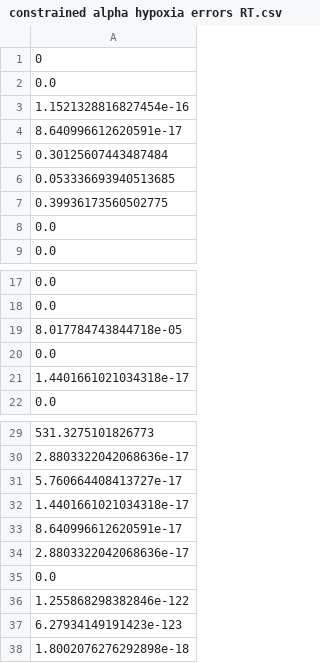
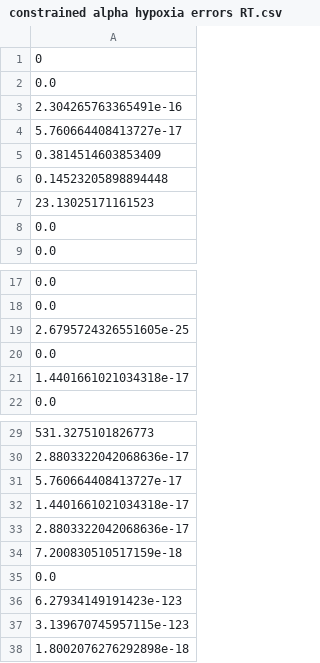
Before and after one commit to AllisonNg067/HypoxiaCode, a CSV file: constrained alpha hypoxia errors RT.csv, drawn as a sheet; only a part is shown, gaps mark what is left out.

```diff
--- a/constrained alpha hypoxia errors RT.csv
+++ b/constrained alpha hypoxia errors RT.csv
@@ -2,7 +2,7 @@
 0.0
-1.1521328816827454e-16
-8.640996612620591e-17
-0.30125607443487484
-0.053336693940513685
-0.39936173560502775
+2.304265763365491e-16
+5.760664408413727e-17
+0.3814514603853409
+0.14523205898894448
+23.13025171161523
 0.0
@@ -18,3 +18,3 @@
 0.0
-8.017784743844718e-05
+2.6795724326551605e-25
 0.0
@@ -32,7 +32,7 @@
 1.4401661021034318e-17
-8.640996612620591e-17
 2.8803322042068636e-17
+7.200830510517159e-18
 0.0
-1.255868298382846e-122
 6.27934149191423e-123
+3.139670745957115e-123
 1.8002076276292898e-18
```
Also changed, not shown: constrained alpha hypoxia best parameters RT.csv, constrained alpha hypoxia means RT.csv, 14 other files.
